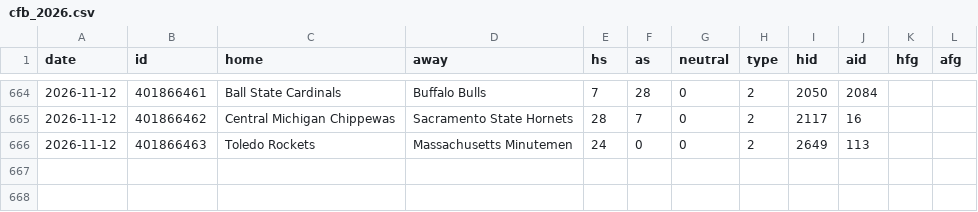
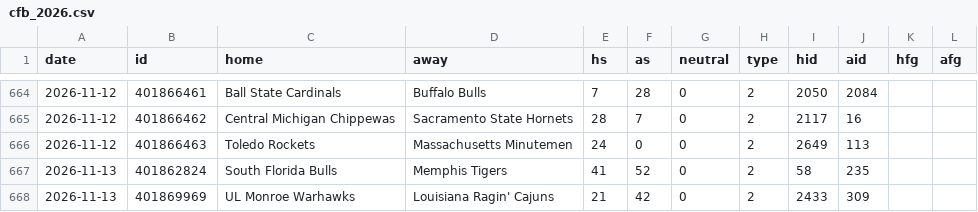
Before and after one commit to arro2121/Baseline, a CSV file: data/history/cfb_2026.csv, drawn as a sheet; only a part is shown, gaps mark what is left out.

```diff
--- a/data/history/cfb_2026.csv
+++ b/data/history/cfb_2026.csv
@@ -666 +666,3 @@ date,id,home,away,hs,as,neutral,type,hid,aid,hfg,afg
 2026-11-12,401866463,Toledo Rockets,Massachusetts Minutemen,24,0,0,2,2649,113,,
+2026-11-13,401862824,South Florida Bulls,Memphis Tigers,41,52,0,2,58,235,,
+2026-11-13,401869969,UL Monroe Warhawks,Louisiana Ragin' Cajuns,21,42,0,2,2433,309,,
```
Also changed, not shown: data/history/cbb_2026.csv, data/history/nhl_2026.csv, 13 other files.
